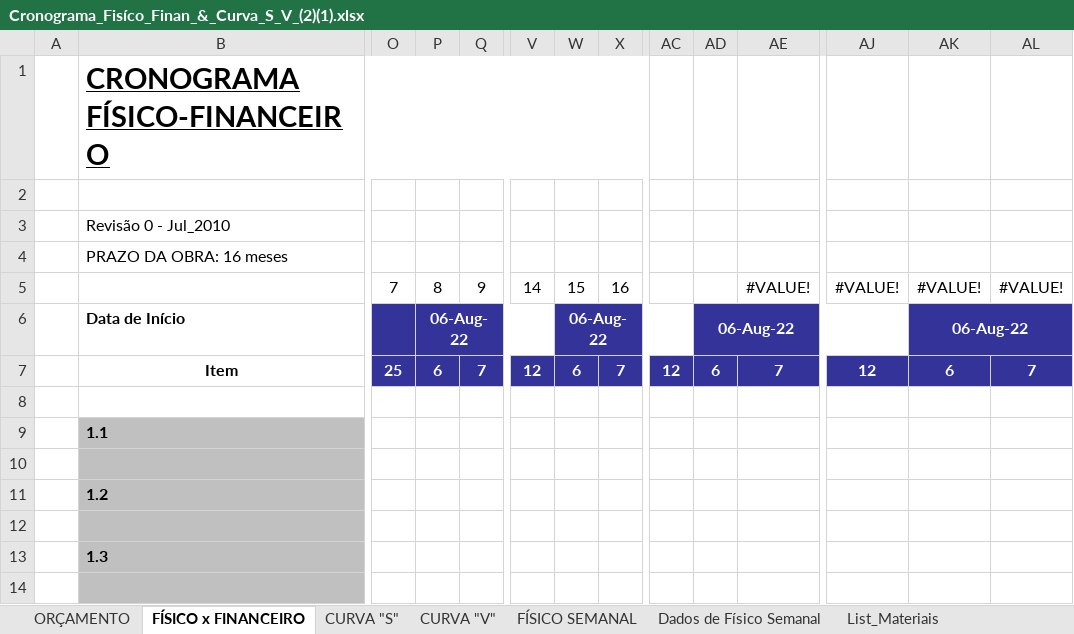
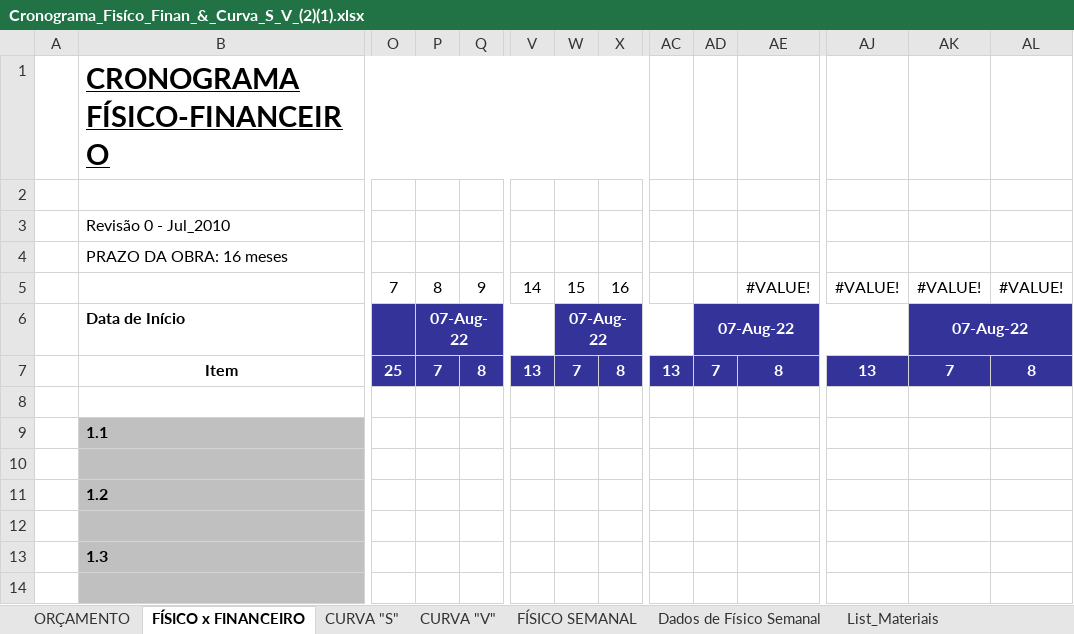
Before and after one commit to EdgardSancosta/Cronograma_Fisico_Financeiro, an Excel workbook: Cronograma_Fisíco_Finan_&_Curva_S_V_(2)(1).xlsx, sheet FÍSICO x FINANCEIRO, drawn as a sheet; only a part is shown, gaps mark what is left out; values as stored, in another font and other column widths than the file's, no borders; charts and pictures and conditional formats not drawn; removed rows and columns are numbered as before the commit, all else as after; rows hold the shown columns only; the diff names each change by its address in the sheet, - before the commit and + after, or states it on an @@ line.

Commit message:
Update Cronograma_Fisíco_Finan_&_Curva_S_V_(2)(1).xlsx

```diff
--- a/Cronograma_Fisíco_Finan_&_Curva_S_V_(2)(1).xlsx (sheet FÍSICO x FINANCEIRO)
+++ b/Cronograma_Fisíco_Finan_&_Curva_S_V_(2)(1).xlsx (sheet FÍSICO x FINANCEIRO)
-P6: 06-Aug-22
+P6: 07-Aug-22
-W6: 06-Aug-22
+W6: 07-Aug-22
-AD6: 06-Aug-22
+AD6: 07-Aug-22
-AK6: 06-Aug-22
+AK6: 07-Aug-22
-row 7:  | Item | 25 | 6 | 7 | 12 | 6 | 7 | 12 | 6 | 7 | 12 | 6 | 7
+row 7:  | Item | 25 | 7 | 8 | 13 | 7 | 8 | 13 | 7 | 8 | 13 | 7 | 8
```
Also changed, not shown: sheet CUST_Diário_M_Obra, sheet CUST_Geral_M_OBRA, formulas that keep their value, charts or pictures.
